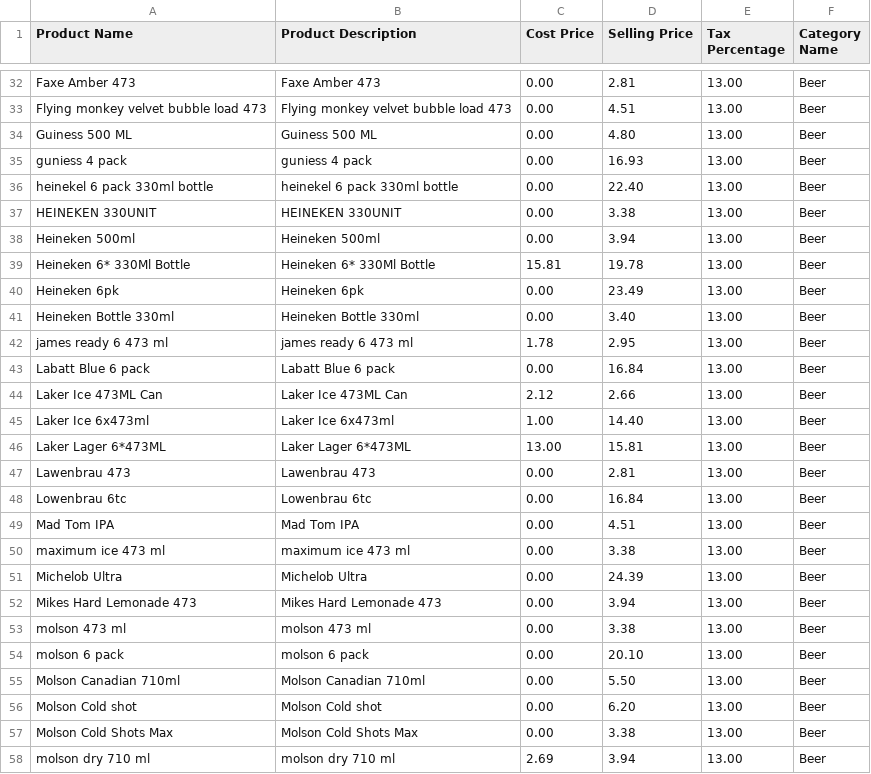
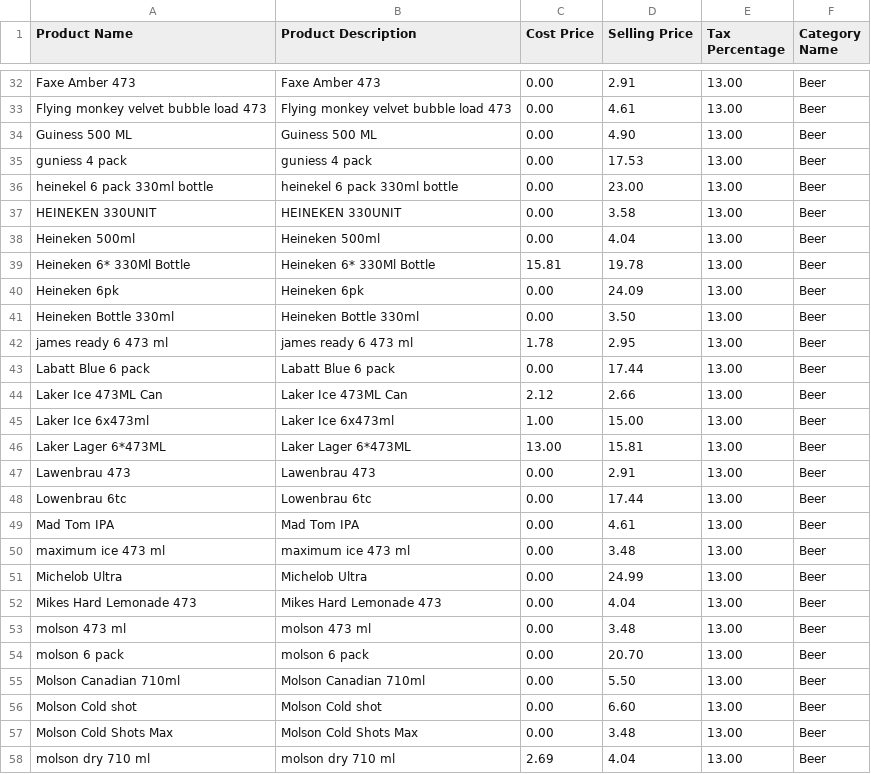
Before and after one commit to ashinjoseph/scarbro-pos-insights, a CSV file: migration/pos-import.csv, drawn as a sheet; only a part is shown, gaps mark what is left out; the diff covers the shown part only; the diff names each change by its address in the sheet, - before the commit and + after, or states it on an @@ line.

```diff
--- a/migration/pos-import.csv
+++ b/migration/pos-import.csv
-D32 (Selling Price): 2.81
+D32 (Selling Price): 2.91
-D33 (Selling Price): 4.51
+D33 (Selling Price): 4.61
-D34 (Selling Price): 4.80
+D34 (Selling Price): 4.90
-D35 (Selling Price): 16.93
+D35 (Selling Price): 17.53
-D36 (Selling Price): 22.40
+D36 (Selling Price): 23.00
-D37 (Selling Price): 3.38
+D37 (Selling Price): 3.58
-D38 (Selling Price): 3.94
+D38 (Selling Price): 4.04
-D40 (Selling Price): 23.49
+D40 (Selling Price): 24.09
-D41 (Selling Price): 3.40
+D41 (Selling Price): 3.50
-D43 (Selling Price): 16.84
+D43 (Selling Price): 17.44
-D45 (Selling Price): 14.40
+D45 (Selling Price): 15.00
-D47 (Selling Price): 2.81
+D47 (Selling Price): 2.91
-D48 (Selling Price): 16.84
+D48 (Selling Price): 17.44
-D49 (Selling Price): 4.51
+D49 (Selling Price): 4.61
-D50 (Selling Price): 3.38
+D50 (Selling Price): 3.48
-D51 (Selling Price): 24.39
+D51 (Selling Price): 24.99
-D52 (Selling Price): 3.94
+D52 (Selling Price): 4.04
-D53 (Selling Price): 3.38
+D53 (Selling Price): 3.48
-D54 (Selling Price): 20.10
+D54 (Selling Price): 20.70
-D56 (Selling Price): 6.20
+D56 (Selling Price): 6.60
-D57 (Selling Price): 3.38
+D57 (Selling Price): 3.48
-D58 (Selling Price): 3.94
+D58 (Selling Price): 4.04
```
Also changed, not shown: 80 edited cells elsewhere in this file, 4 other files.
